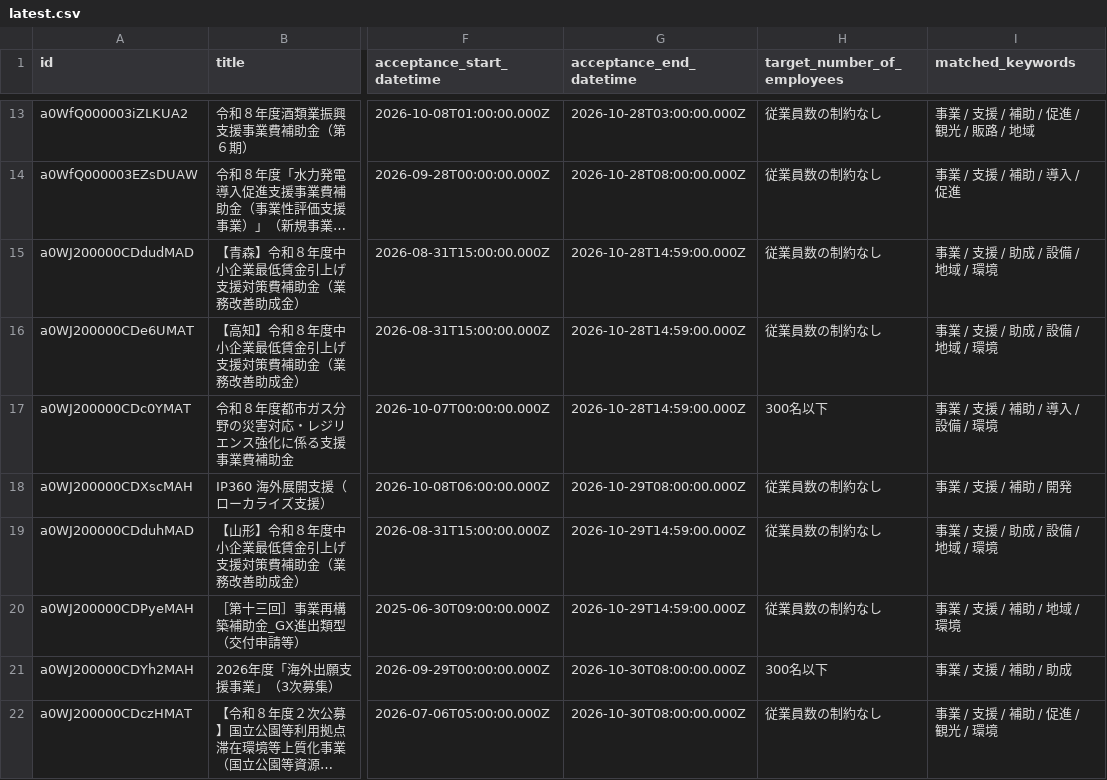
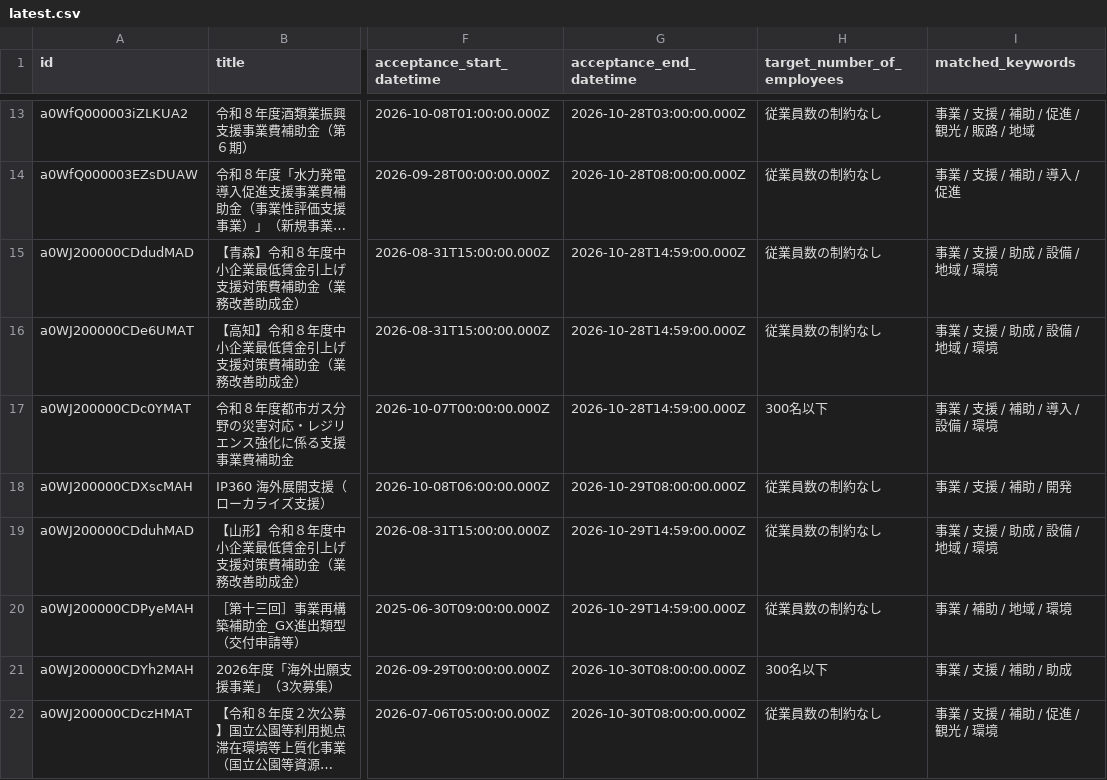
Before and after one commit to softrenzu/RooomMCPninka, a CSV file: data/latest.csv, drawn as a sheet; only a part is shown, gaps mark what is left out; long unchanged cells end in …; the diff names each change by its address in the sheet, - before the commit and + after, or states it on an @@ line.

```diff
--- a/data/latest.csv
+++ b/data/latest.csv
-I20 (matched_keywords): 事業 / 支援 / 補助 / 地域 / 環境
+I20 (matched_keywords): 事業 / 補助 / 地域 / 環境
```
Also changed, not shown: 4 other files.
